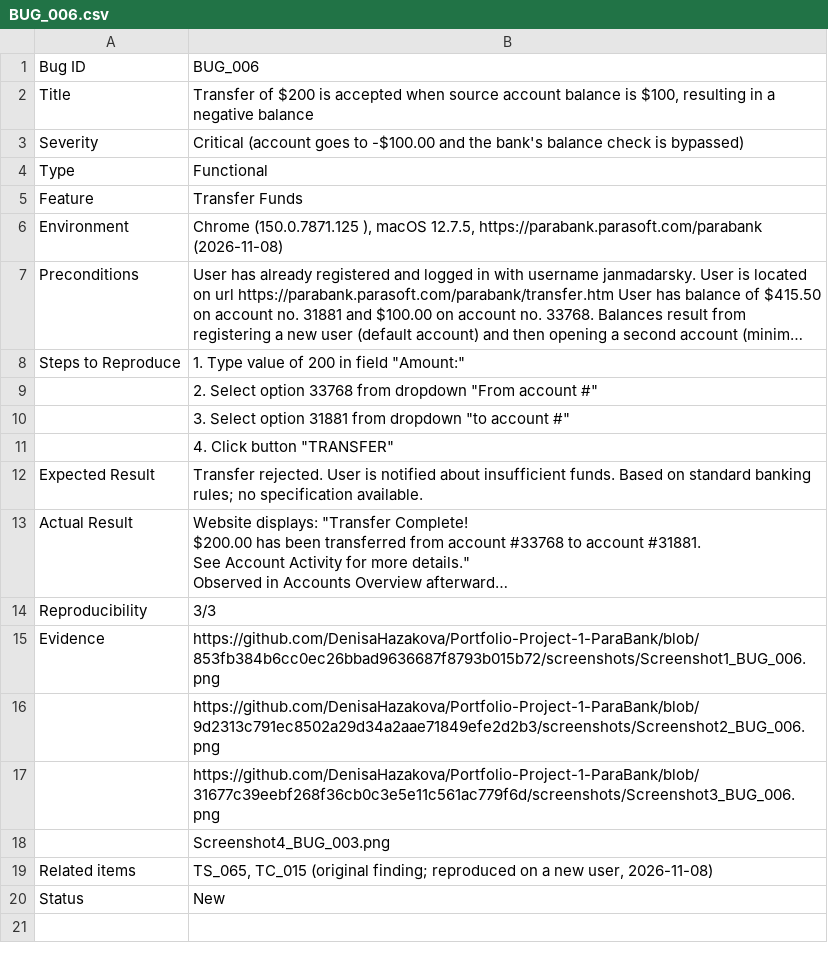
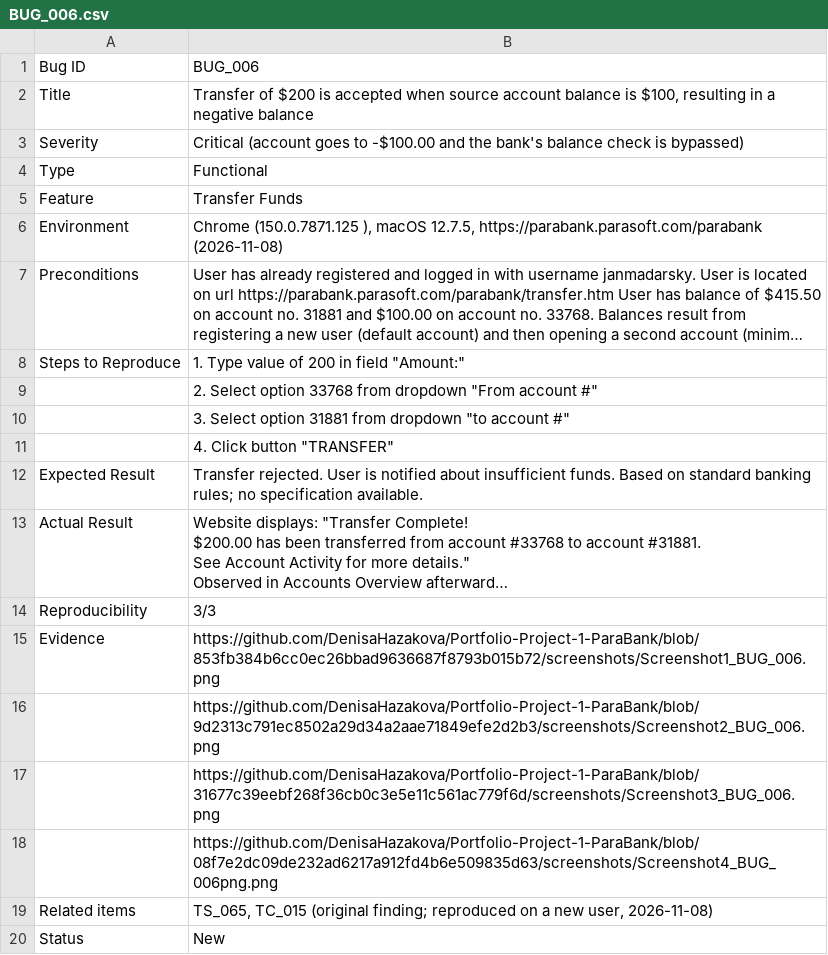
Before and after one commit to DenisaHazakova/Portfolio-Project-1-ParaBank, a CSV file: bug_reports/BUG_006.csv, drawn as a sheet; long unchanged cells end in ….

Commit message:
Permalink added as reference for Screenshot4

```diff
--- a/bug_reports/BUG_006.csv
+++ b/bug_reports/BUG_006.csv
@@ -23,3 +23,3 @@ Evidence,https://github.com/DenisaHazakova/Portfolio-Project-1-ParaBank/blob/853
 ,https://github.com/DenisaHazakova/Portfolio-Project-1-ParaBank/blob/31677c39eebf268f36cb0c3e5e11c561ac779f6d/screenshots/Screenshot3_BUG_006.png
-,Screenshot4_BUG_003.png
+,https://github.com/DenisaHazakova/Portfolio-Project-1-ParaBank/blob/08f7e2dc09de232ad6217a912fd4b6e509835d63/screenshots/Screenshot4_BUG_006png.png
 Related items,"TS_065, TC_015 (original finding; reproduced on a new user, 2026-11-08)"
```
